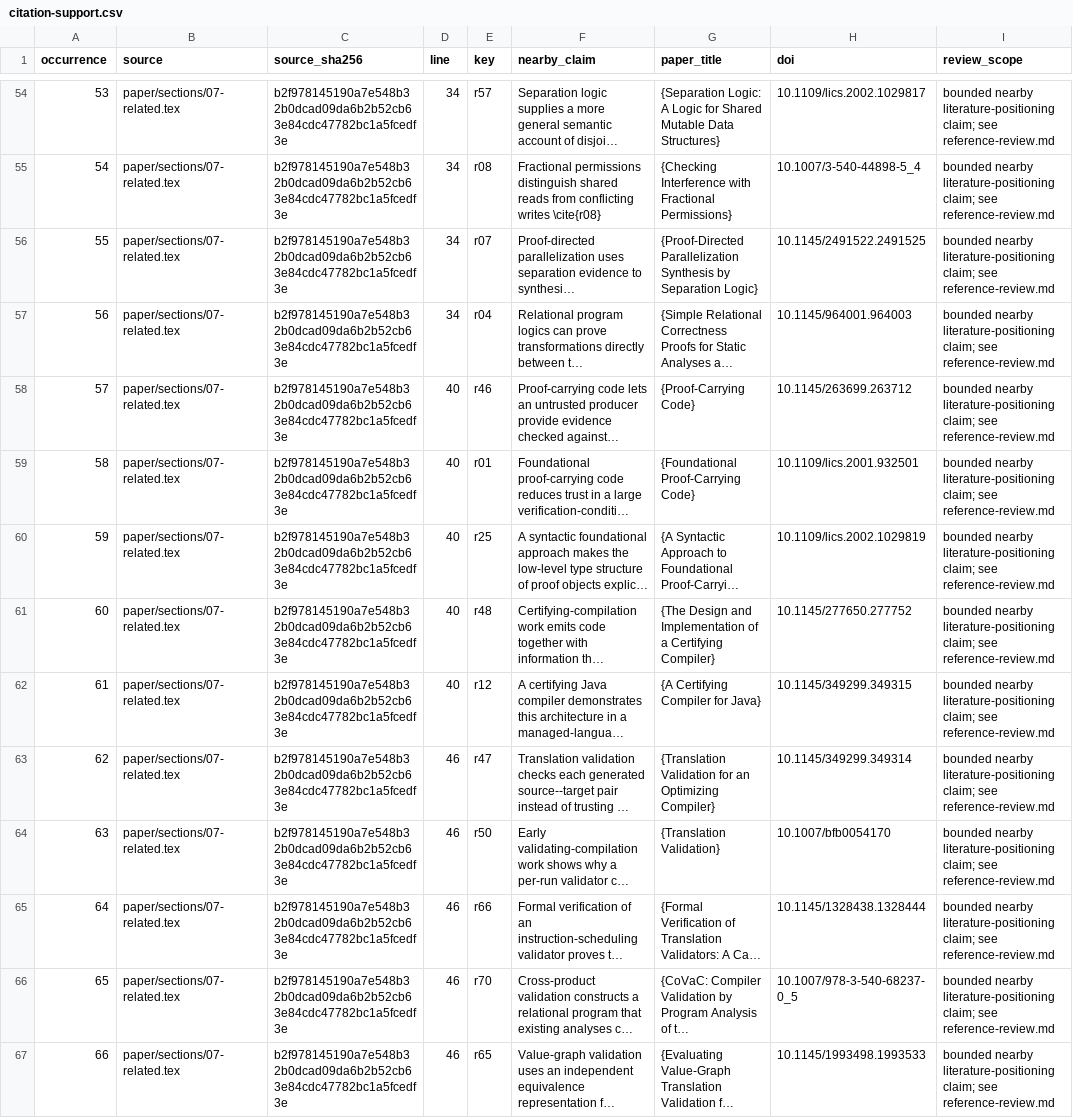
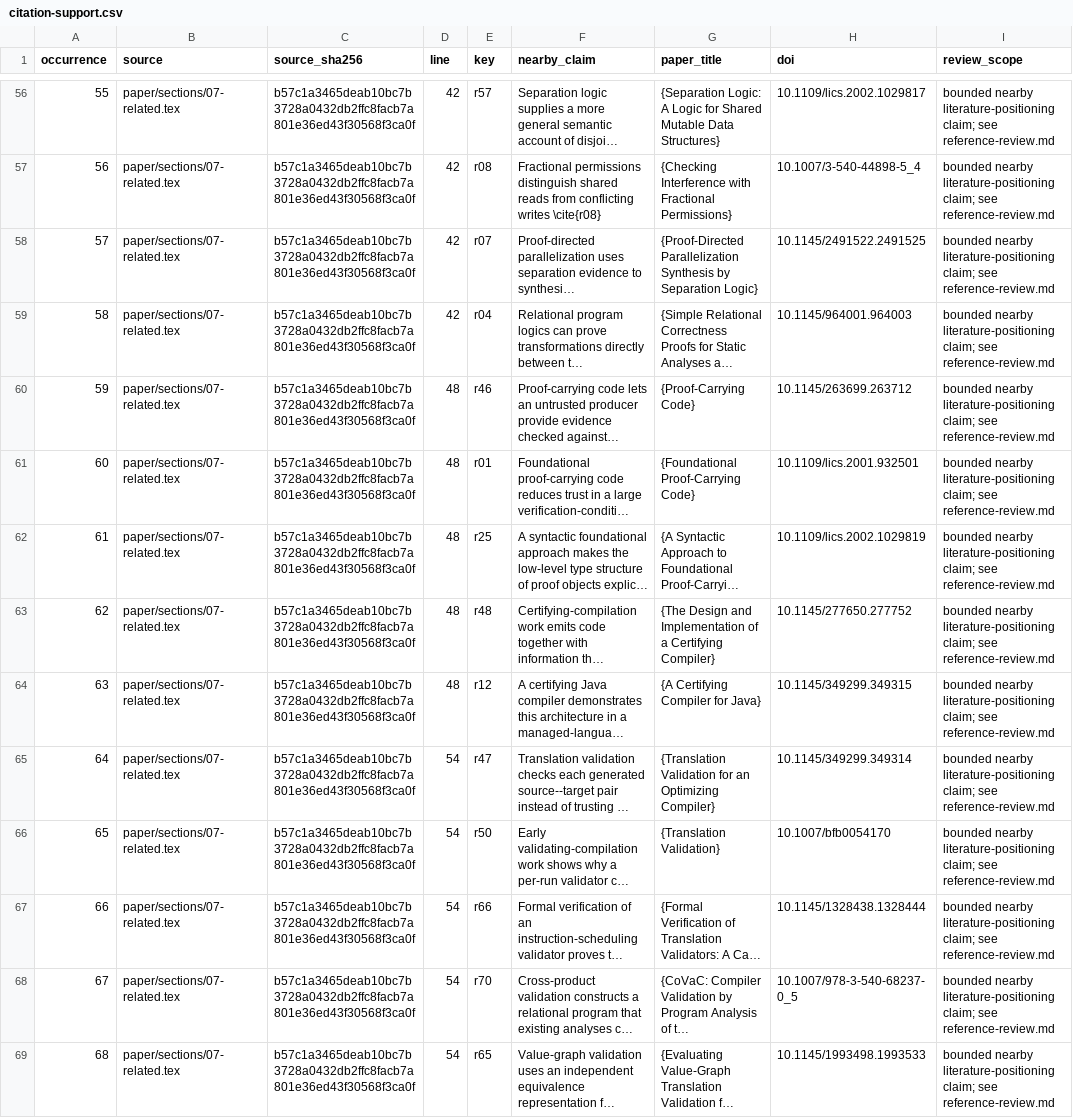
Before and after one commit to Haoyi-Zhang/tidemark, a CSV file: reference/citation-support.csv, drawn as a sheet; only a part is shown, gaps mark what is left out; long unchanged cells end in …; addresses are those after the commit; the diff covers the shown part only; the diff names each change by its address in the sheet, - before the commit and + after, or states it on an @@ line.

```diff
--- a/reference/citation-support.csv
+++ b/reference/citation-support.csv
@@ column A (occurrence) renumbered from row 6 down @@
-C56:C69 (source_sha256): b2f978145190a7e548b32b0dcad09da6b2b52cb63e84cdc47782bc1a5fcedf3e
+C56:C69 (source_sha256): b57c1a3465deab10bc7b3728a0432db2ffc8facb7a801e36ed43f30568f3ca0f
-D56:D59 (line): 34
+D56:D59 (line): 42
-D60:D64 (line): 40
+D60:D64 (line): 48
-D65:D69 (line): 46
+D65:D69 (line): 54
```
Also changed, not shown: 3 added rows, 1 removed row and 108 edited cells elsewhere in this file, reference/bibliography-current.csv, 16 other files.
